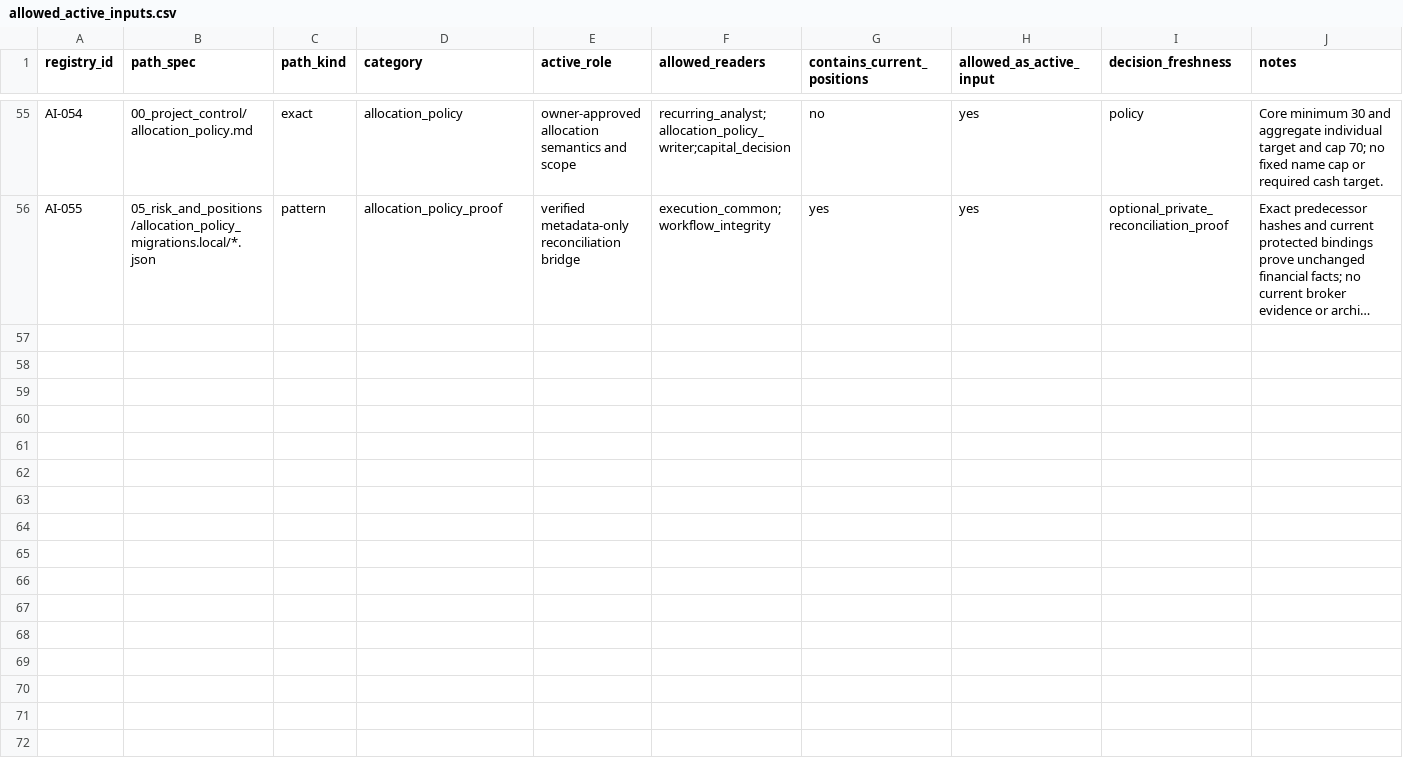
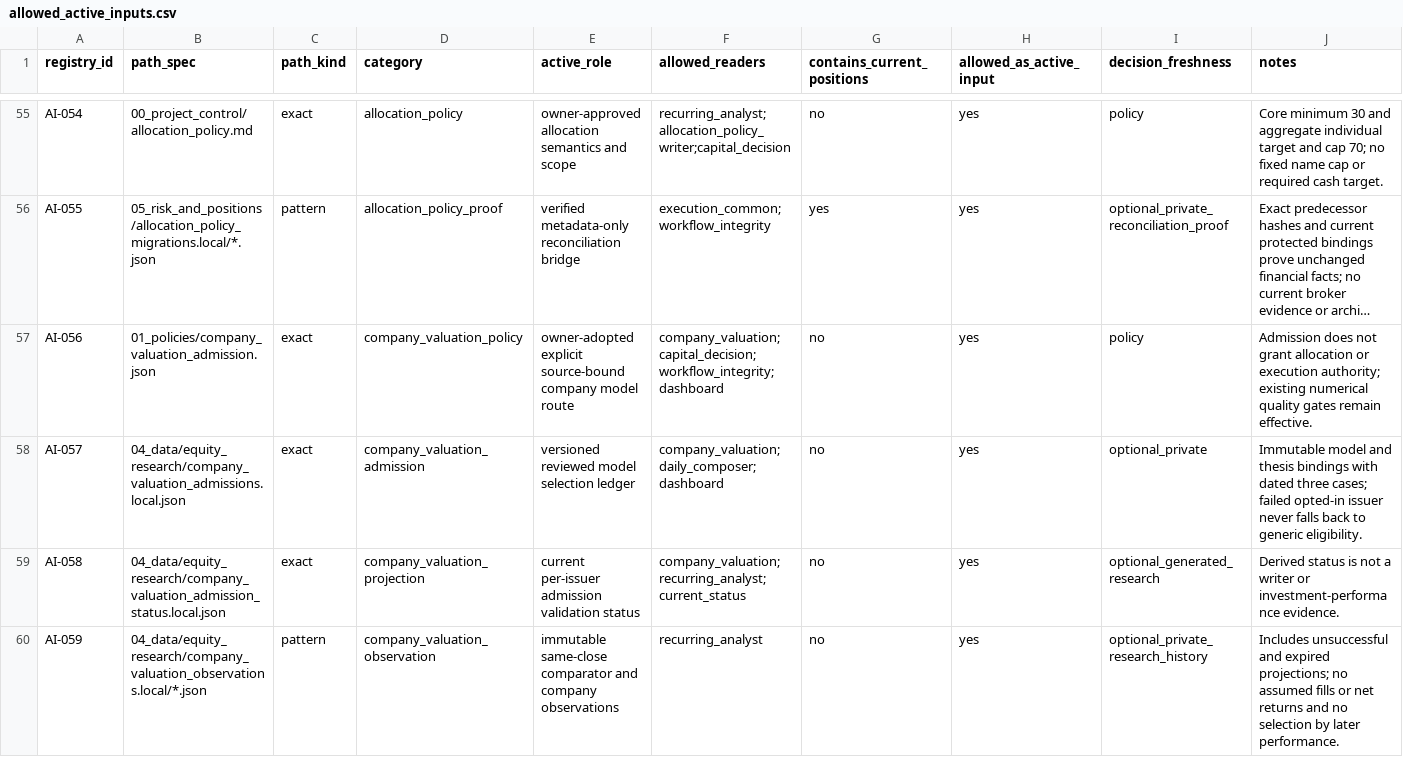
Before and after one commit to stevenchenjy/equity, a CSV file: 00_project_control/allowed_active_inputs.csv, drawn as a sheet; only a part is shown, gaps mark what is left out; long unchanged cells end in …; the diff names each change by its address in the sheet, - before the commit and + after, or states it on an @@ line.

Commit message:
Connect reviewed company models to production valuation, decisions and briefs

```diff
--- a/00_project_control/allowed_active_inputs.csv
+++ b/00_project_control/allowed_active_inputs.csv
+row 57: AI-056 | 01_policies/company_valuation_admission.json | exact | company_valuation_policy | owner-adopted explicit source-bound company model route | company_valuation;capital_decision;workflow_integrity;dashboard | no | yes | policy | Admission does not grant allocation or execution authority; existing numerical quality gates remain effective.
+row 58: AI-057 | 04_data/equity_research/company_valuation_admissions.local.json | exact | company_valuation_admission | versioned reviewed model selection ledger | company_valuation;daily_composer;dashboard | no | yes | optional_private | Immutable model and thesis bindings with dated three cases; failed opted-in issuer never falls back to generic eligibility.
+row 59: AI-058 | 04_data/equity_research/company_valuation_admission_status.local.json | exact | company_valuation_projection | current per-issuer admission validation status | company_valuation;recurring_analyst;current_status | no | yes | optional_generated_research | Derived status is not a writer or investment-performance evidence.
+row 60: AI-059 | 04_data/equity_research/company_valuation_observations.local/*.json | pattern | company_valuation_observation | immutable same-close comparator and company observations | recurring_analyst | no | yes | optional_private_research_history | Includes unsuccessful and expired projections; no assumed fills or net returns and no selection by later performance.
```
Also changed, not shown: 22 other files.
